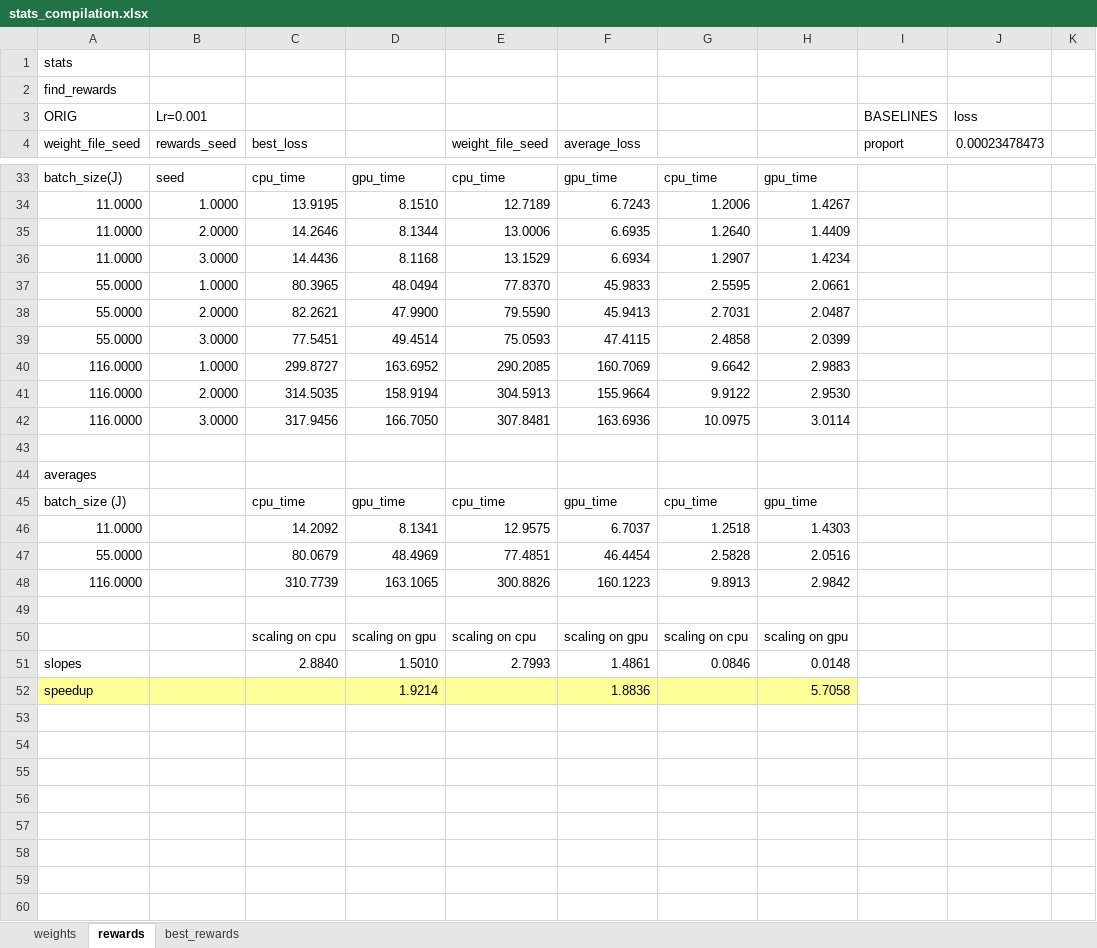
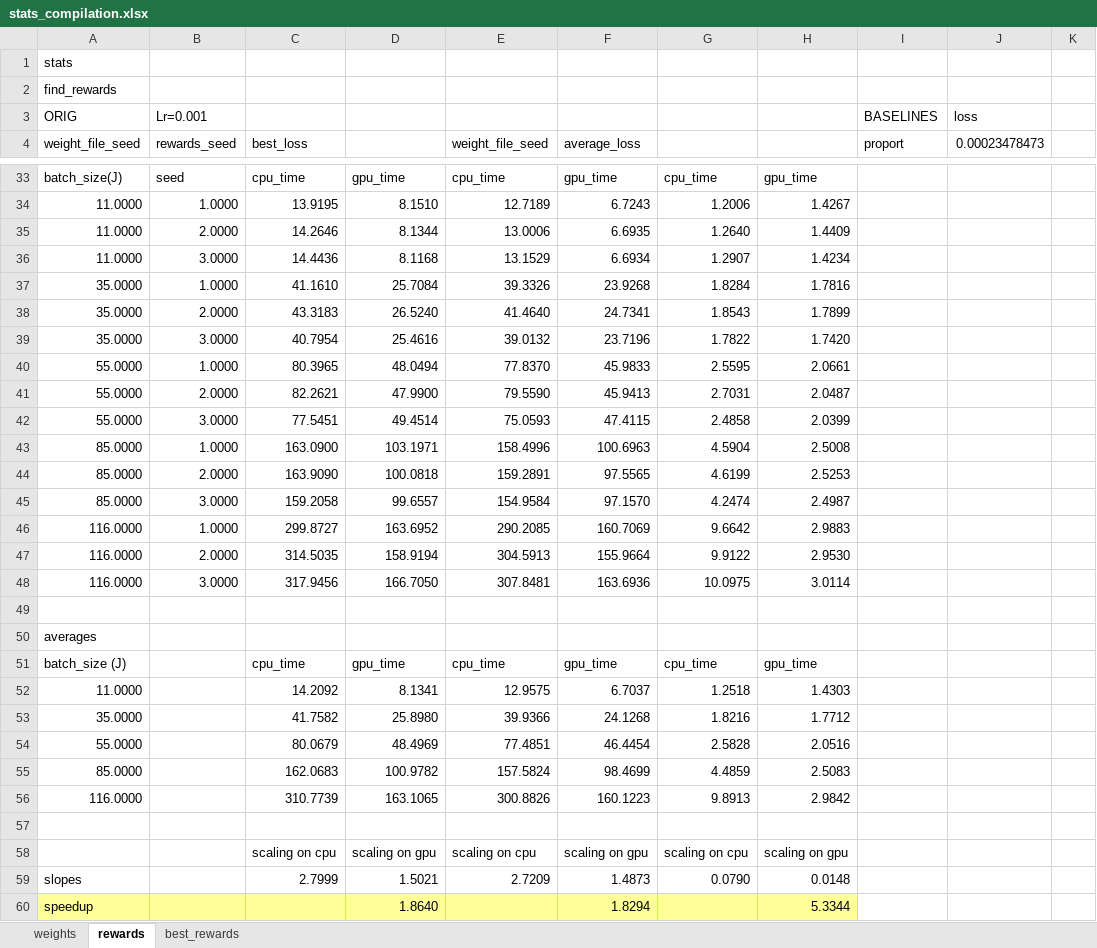
Before and after one commit to anmolkabra/avicaching-summ17, an Excel workbook: stats/stats_compilation.xlsx, sheet rewards, drawn as a sheet; only a part is shown, gaps mark what is left out; values as stored, in another font and other column widths than the file's, no borders; conditional formats not drawn; removed rows and columns are numbered as before the commit, all else as after; the diff names each change by its address in the sheet, - before the commit and + after, or states it on an @@ line.

Commit message:
organized reward results, changed tex files

```diff
--- a/stats/stats_compilation.xlsx (sheet rewards)
+++ b/stats/stats_compilation.xlsx (sheet rewards)
+row 37: 35.0000 | 1.0000 | 41.1610 | 25.7084 | 39.3326 | 23.9268 | 1.8284 | 1.7816
+row 38: 35.0000 | 2.0000 | 43.3183 | 26.5240 | 41.4640 | 24.7341 | 1.8543 | 1.7899
+row 39: 35.0000 | 3.0000 | 40.7954 | 25.4616 | 39.0132 | 23.7196 | 1.7822 | 1.7420
+row 43: 85.0000 | 1.0000 | 163.0900 | 103.1971 | 158.4996 | 100.6963 | 4.5904 | 2.5008
+row 44: 85.0000 | 2.0000 | 163.9090 | 100.0818 | 159.2891 | 97.5565 | 4.6199 | 2.5253
+row 45: 85.0000 | 3.0000 | 159.2058 | 99.6557 | 154.9584 | 97.1570 | 4.2474 | 2.4987
+row 53: 35.0000 |  | 41.7582 | 25.8980 | 39.9366 | 24.1268 | 1.8216 | 1.7712
+row 55: 85.0000 |  | 162.0683 | 100.9782 | 157.5824 | 98.4699 | 4.4859 | 2.5083
-row 51: slopes |  | 2.8840 | 1.5010 | 2.7993 | 1.4861 | 0.0846 | 0.0148
-row 52: speedup |  |  | 1.9214 |  | 1.8836 |  | 5.7058
+row 59: slopes |  | 2.7999 | 1.5021 | 2.7209 | 1.4873 | 0.0790 | 0.0148
+row 60: speedup |  |  | 1.8640 |  | 1.8294 |  | 5.3344
```
Also changed, not shown: formulas that keep their value, 26 other files.
